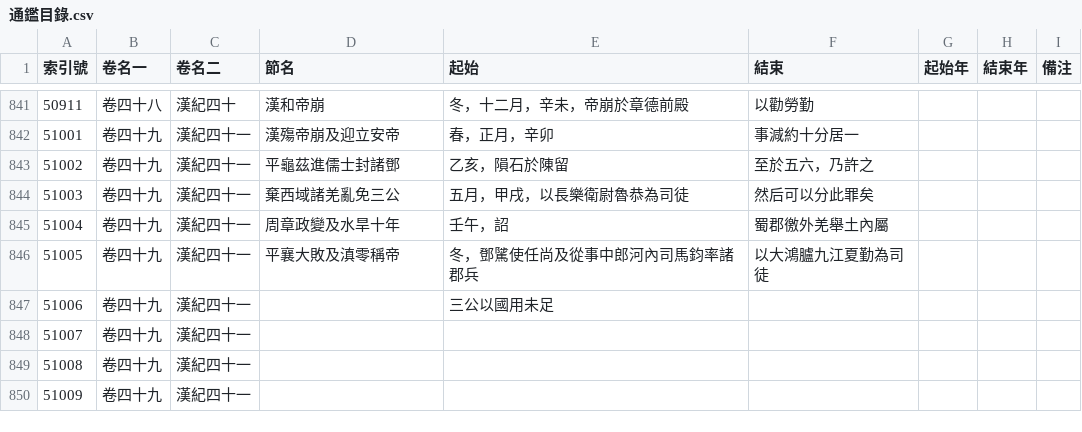
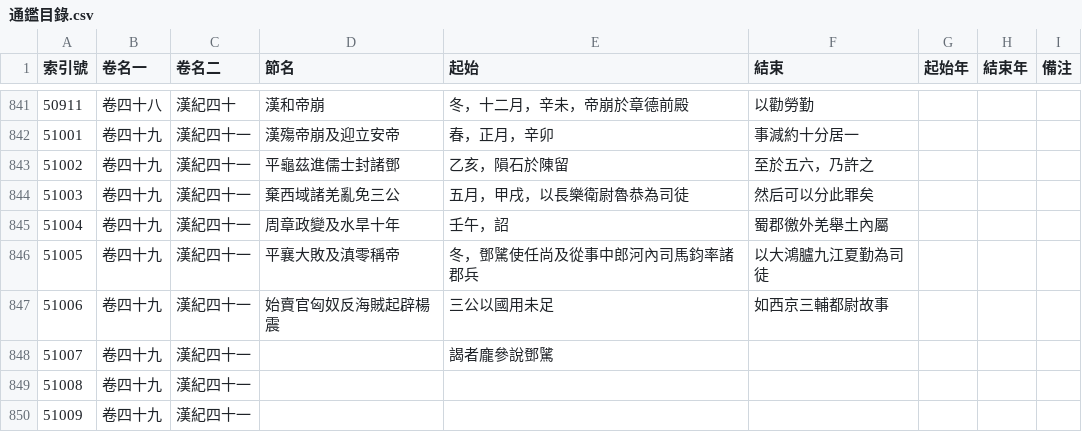
Before and after one commit to gintian/zizhitongjian, a CSV file: 1_主要數據/通鑑目錄.csv, drawn as a sheet; only a part is shown, gaps mark what is left out.

```diff
--- a/1_主要數據/通鑑目錄.csv
+++ b/1_主要數據/通鑑目錄.csv
@@ -846,4 +846,4 @@
 51005,卷四十九,漢紀四十一,平襄大敗及滇零稱帝,冬，鄧騭使任尚及從事中郎河內司馬鈞率諸郡兵,以大鴻臚九江夏勤為司徒,,,
-51006,卷四十九,漢紀四十一,,三公以國用未足,,,,
-51007,卷四十九,漢紀四十一,,,,,,
+51006,卷四十九,漢紀四十一,始賣官匈奴反海賊起辟楊震,三公以國用未足,如西京三輔都尉故事,,,
+51007,卷四十九,漢紀四十一,,謁者龐參說鄧騭,,,,
 51008,卷四十九,漢紀四十一,,,,,,
```
Also changed, not shown: 1_主要數據/人物總表.csv, 3 other files.
